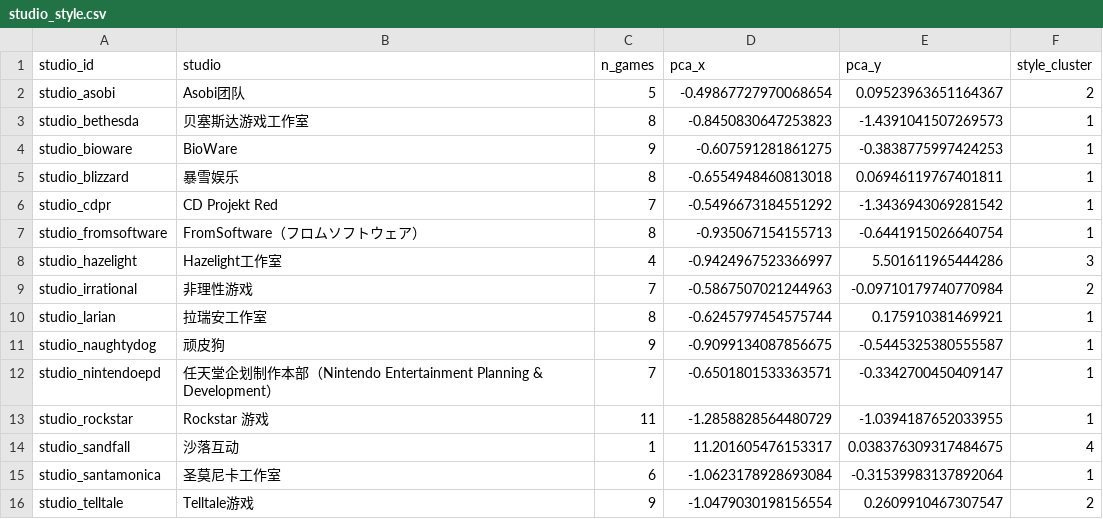
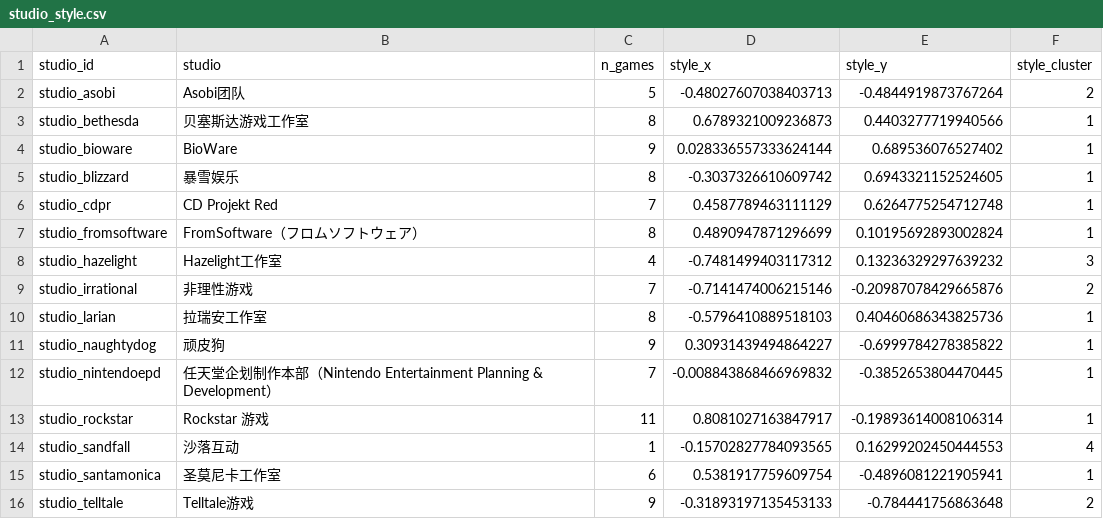
Before and after one commit to Coolgiserz/goty-knowledge-graph, a CSV file: analysis/output/studio_style.csv, drawn as a sheet.

```diff
--- a/analysis/output/studio_style.csv
+++ b/analysis/output/studio_style.csv
@@ -1,16 +1,16 @@
-studio_id,studio,n_games,pca_x,pca_y,style_cluster
-studio_asobi,Asobi团队,5,-0.49867727970068654,0.09523963651164367,2
-studio_bethesda,贝塞斯达游戏工作室,8,-0.8450830647253823,-1.4391041507269573,1
-studio_bioware,BioWare,9,-0.607591281861275,-0.3838775997424253,1
-studio_blizzard,暴雪娱乐,8,-0.6554948460813018,0.06946119767401811,1
-studio_cdpr,CD Projekt Red,7,-0.5496673184551292,-1.3436943069281542,1
-studio_fromsoftware,FromSoftware（フロムソフトウェア）,8,-0.935067154155713,-0.6441915026640754,1
-studio_hazelight,Hazelight工作室,4,-0.9424967523366997,5.501611965444286,3
-studio_irrational,非理性游戏,7,-0.5867507021244963,-0.09710179740770984,2
-studio_larian,拉瑞安工作室,8,-0.6245797454575744,0.175910381469921,1
-studio_naughtydog,顽皮狗,9,-0.9099134087856675,-0.5445325380555587,1
-studio_nintendoepd,任天堂企划制作本部（Nintendo Entertainment Planning & Development）,7,-0.6501801533363571,-0.3342700450409147,1
-studio_rockstar,Rockstar 游戏,11,-1.2858828564480729,-1.0394187652033955,1
-studio_sandfall,沙落互动,1,11.201605476153317,0.038376309317484675,4
-studio_santamonica,圣莫尼卡工作室,6,-1.0623178928693084,-0.31539983137892064,1
-studio_telltale,Telltale游戏,9,-1.0479030198156554,0.2609910467307547,2
+studio_id,studio,n_games,style_x,style_y,style_cluster
+studio_asobi,Asobi团队,5,-0.48027607038403713,-0.4844919873767264,2
+studio_bethesda,贝塞斯达游戏工作室,8,0.6789321009236873,0.4403277719940566,1
+studio_bioware,BioWare,9,0.028336557333624144,0.689536076527402,1
+studio_blizzard,暴雪娱乐,8,-0.3037326610609742,0.6943321152524605,1
+studio_cdpr,CD Projekt Red,7,0.4587789463111129,0.6264775254712748,1
+studio_fromsoftware,FromSoftware（フロムソフトウェア）,8,0.4890947871296699,0.10195692893002824,1
+studio_hazelight,Hazelight工作室,4,-0.7481499403117312,0.13236329297639232,3
+studio_irrational,非理性游戏,7,-0.7141474006215146,-0.20987078429665876,2
+studio_larian,拉瑞安工作室,8,-0.5796410889518103,0.40460686343825736,1
+studio_naughtydog,顽皮狗,9,0.30931439494864227,-0.6999784278385822,1
+studio_nintendoepd,任天堂企划制作本部（Nintendo Entertainment Planning & Development）,7,-0.008843868466969832,-0.3852653804470445,1
+studio_rockstar,Rockstar 游戏,11,0.8081027163847917,-0.19893614008106314,1
+studio_sandfall,沙落互动,1,-0.15702827784093565,0.16299202450444553,4
+studio_santamonica,圣莫尼卡工作室,6,0.5381917759609754,-0.4896081221905941,1
+studio_telltale,Telltale游戏,9,-0.31893197135453133,-0.784441756863648,2
```
Also changed, not shown: 4 other files.
